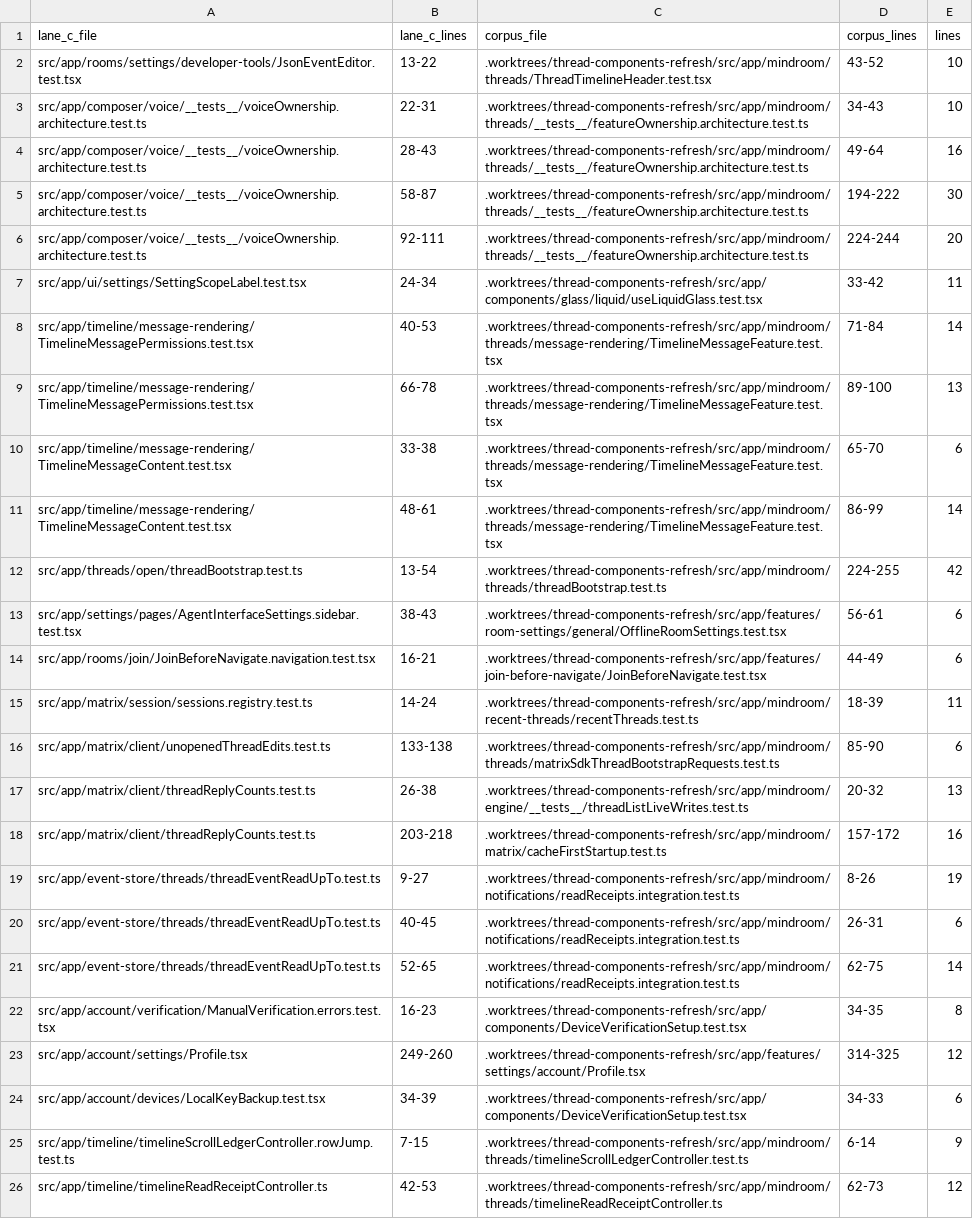
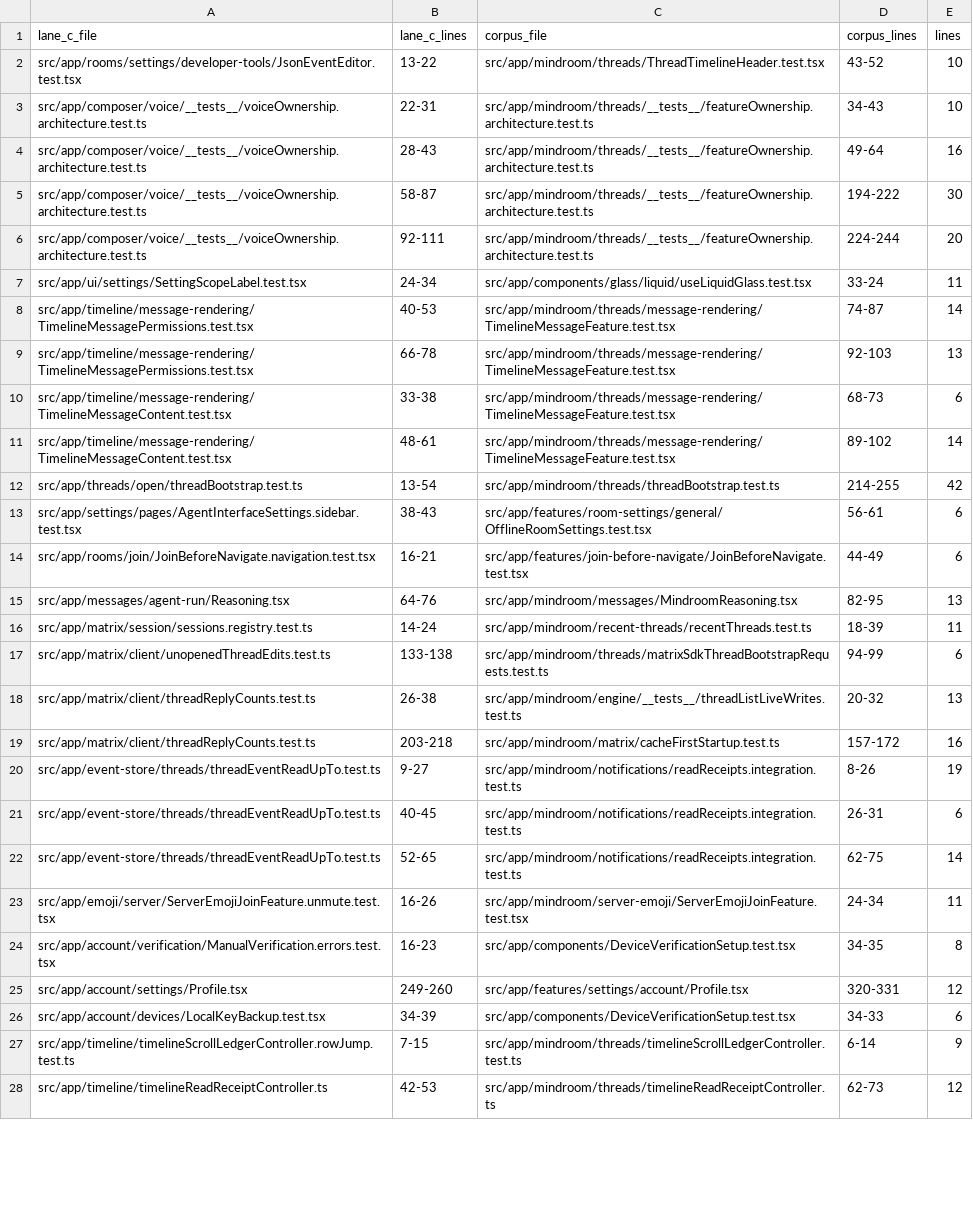
Before and after one commit to mindroom-ai/mindroom-chat, a TSV file: docs/provenance/audit/2026-11-05/2-mindroom-chat/clones.tsv, drawn as a sheet; only a part is shown; addresses are those after the commit; the diff covers the shown part only; the diff names each change by its address in the sheet, - before the commit and + after, or states it on an @@ line.

Commit message:
docs(provenance): grant scope, overlap and similarity runs of 2026-11-05
The reviewer's four findings on docs/provenance.md, NOTICE and AGENTS.md.

Grant: the record said "both waves" and that Bas authored every Lane P
line. It now limits the grant to the lines Bas wrote in the files of
waves 1 and 2, names the third-party material that blame credited to him
(the Capacitor templates and Gradle wrapper scripts, the T3 Code minimap
port, the sign-in marks, the code block icons and the dependency patches'
context lines, whose licenses NOTICE gives), and says that no grant is
recorded for wave 3. NOTICE and AGENTS.md say the same. No grant is
widened.

Overlap: the record's 0 findings dated from 2026-11-03. The check ran
again at main 649246345ce0 against the upstream clone at 76bbdc6130b7
(all 86 refs): 0 findings in the 2,805 tracked text files at HEAD, and
--history found only 2 line runs, in blob 038167ec, which enters in
0f4b2a72 and leaves in 8854f143 on a local backup branch; git
merge-base --is-ancestor exits 1 for both against main, and the blob is
not reachable from main. The record explains the 821 Lane P lines of
holes-overlap.tsv: lines that blame credited to Bas and that the check
found in upstream runs on 2026-11-03, blanked in every commit and
written fresh.

Cleanup: the Moves section counts 17 clean-room rewrites, and a new
section summarizes the ancestry audit of 2026-11-04 behind them.
docs/provenance/merged.tsv collects the 16 merges and moves of code that
commit messages record in Provenance: lines. Four duplicate session rows
are gone (P4a, P4c and two rows that a later edit had repeated). The
similarity audit of 2026-11-05 ran again on tracked files only: 0 clones
with the upstream client, 49 with MindRoom Chat fc3a5905. The first
run's report moved to audit/2026-11-05-with-worktrees/, and a
classification.tsv beside each MindRoom Chat report classifies every
clone: 45 and 43 are Bas's own Lane P code, 4 and 5 trivial, none
generated, none needing action.

Wording: the page opens with a summary and ends with the session log as
an appendix, which says that each row is that session's own report.

```diff
--- a/docs/provenance/audit/2026-11-05/2-mindroom-chat/clones.tsv
+++ b/docs/provenance/audit/2026-11-05/2-mindroom-chat/clones.tsv
-C2 (corpus_file): .worktrees/thread-components-refresh/src/app/mindroom/threads/ThreadTimelineHeader.test.tsx
+C2 (corpus_file): src/app/mindroom/threads/ThreadTimelineHeader.test.tsx
-C3:C6 (corpus_file): .worktrees/thread-components-refresh/src/app/mindroom/threads/__tests__/featureOwnership.architecture.test.ts
+C3:C6 (corpus_file): src/app/mindroom/threads/__tests__/featureOwnership.architecture.test.ts
-C7 (corpus_file): .worktrees/thread-components-refresh/src/app/components/glass/liquid/useLiquidGlass.test.tsx
+C7 (corpus_file): src/app/components/glass/liquid/useLiquidGlass.test.tsx
-D7 (corpus_lines): 33-42
+D7 (corpus_lines): 33-24
-C8:C11 (corpus_file): .worktrees/thread-components-refresh/src/app/mindroom/threads/message-rendering/TimelineMessageFeature.test.tsx
+C8:C11 (corpus_file): src/app/mindroom/threads/message-rendering/TimelineMessageFeature.test.tsx
-D8 (corpus_lines): 71-84
+D8 (corpus_lines): 74-87
-D9 (corpus_lines): 89-100
+D9 (corpus_lines): 92-103
-D10 (corpus_lines): 65-70
+D10 (corpus_lines): 68-73
-D11 (corpus_lines): 86-99
+D11 (corpus_lines): 89-102
-C12 (corpus_file): .worktrees/thread-components-refresh/src/app/mindroom/threads/threadBootstrap.test.ts
+C12 (corpus_file): src/app/mindroom/threads/threadBootstrap.test.ts
-D12 (corpus_lines): 224-255
+D12 (corpus_lines): 214-255
-C13 (corpus_file): .worktrees/thread-components-refresh/src/app/features/room-settings/general/OfflineRoomSettings.test.tsx
+C13 (corpus_file): src/app/features/room-settings/general/OfflineRoomSettings.test.tsx
-C14 (corpus_file): .worktrees/thread-components-refresh/src/app/features/join-before-navigate/JoinBeforeNavigate.test.tsx
+C14 (corpus_file): src/app/features/join-before-navigate/JoinBeforeNavigate.test.tsx
+row 15: src/app/messages/agent-run/Reasoning.tsx | 64-76 | src/app/mindroom/messages/MindroomReasoning.tsx | 82-95 | 13
-C16 (corpus_file): .worktrees/thread-components-refresh/src/app/mindroom/recent-threads/recentThreads.test.ts
+C16 (corpus_file): src/app/mindroom/recent-threads/recentThreads.test.ts
-C17 (corpus_file): .worktrees/thread-components-refresh/src/app/mindroom/threads/matrixSdkThreadBootstrapRequests.test.ts
+C17 (corpus_file): src/app/mindroom/threads/matrixSdkThreadBootstrapRequests.test.ts
-D17 (corpus_lines): 85-90
+D17 (corpus_lines): 94-99
-C18 (corpus_file): .worktrees/thread-components-refresh/src/app/mindroom/engine/__tests__/threadListLiveWrites.test.ts
+C18 (corpus_file): src/app/mindroom/engine/__tests__/threadListLiveWrites.test.ts
-C19 (corpus_file): .worktrees/thread-components-refresh/src/app/mindroom/matrix/cacheFirstStartup.test.ts
+C19 (corpus_file): src/app/mindroom/matrix/cacheFirstStartup.test.ts
-C20:C22 (corpus_file): .worktrees/thread-components-refresh/src/app/mindroom/notifications/readReceipts.integration.test.ts
+C20:C22 (corpus_file): src/app/mindroom/notifications/readReceipts.integration.test.ts
+row 23: src/app/emoji/server/ServerEmojiJoinFeature.unmute.test.tsx | 16-26 | src/app/mindroom/server-emoji/ServerEmojiJoinFeature.test.tsx | 24-34 | 11
-C24 (corpus_file): .worktrees/thread-components-refresh/src/app/components/DeviceVerificationSetup.test.tsx
+C24 (corpus_file): src/app/components/DeviceVerificationSetup.test.tsx
-C25 (corpus_file): .worktrees/thread-components-refresh/src/app/features/settings/account/Profile.tsx
+C25 (corpus_file): src/app/features/settings/account/Profile.tsx
-D25 (corpus_lines): 314-325
+D25 (corpus_lines): 320-331
-C26 (corpus_file): .worktrees/thread-components-refresh/src/app/components/DeviceVerificationSetup.test.tsx
+C26 (corpus_file): src/app/components/DeviceVerificationSetup.test.tsx
-C27 (corpus_file): .worktrees/thread-components-refresh/src/app/mindroom/threads/timelineScrollLedgerController.test.ts
+C27 (corpus_file): src/app/mindroom/threads/timelineScrollLedgerController.test.ts
-C28 (corpus_file): .worktrees/thread-components-refresh/src/app/mindroom/threads/timelineReadReceiptController.ts
+C28 (corpus_file): src/app/mindroom/threads/timelineReadReceiptController.ts
```
Also changed, not shown: 1 removed row and 23 edited cells elsewhere in this file, 11 other files.
